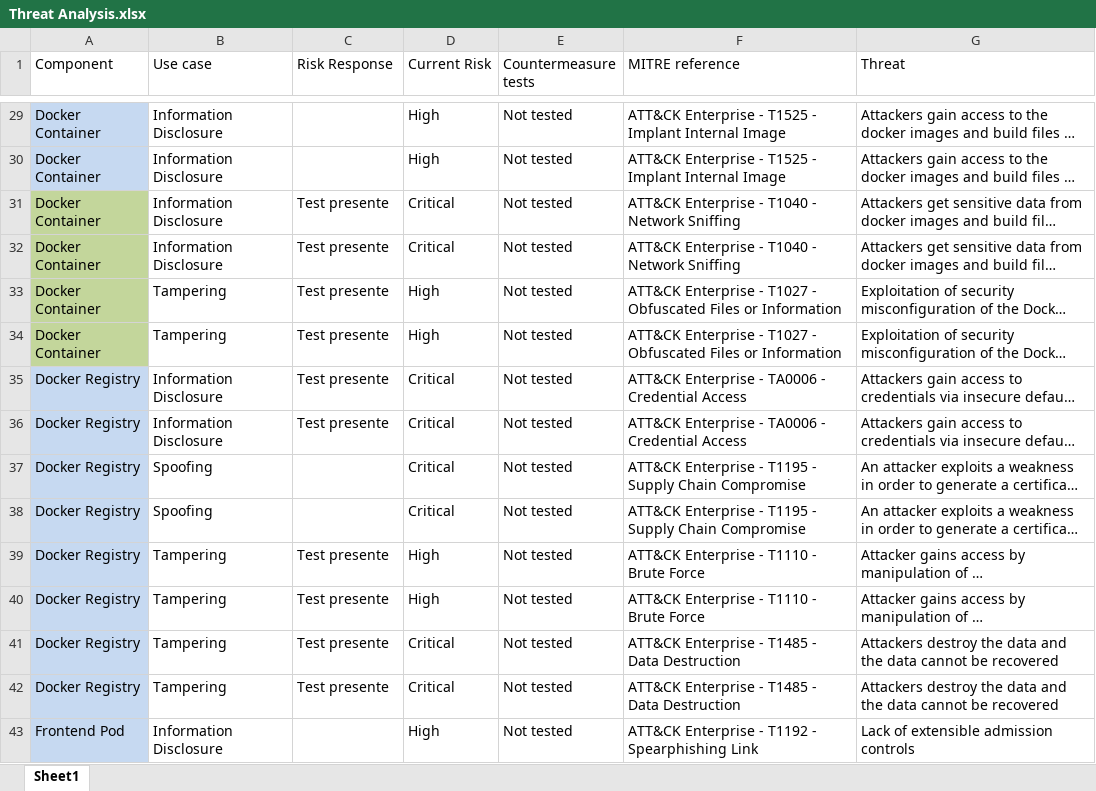
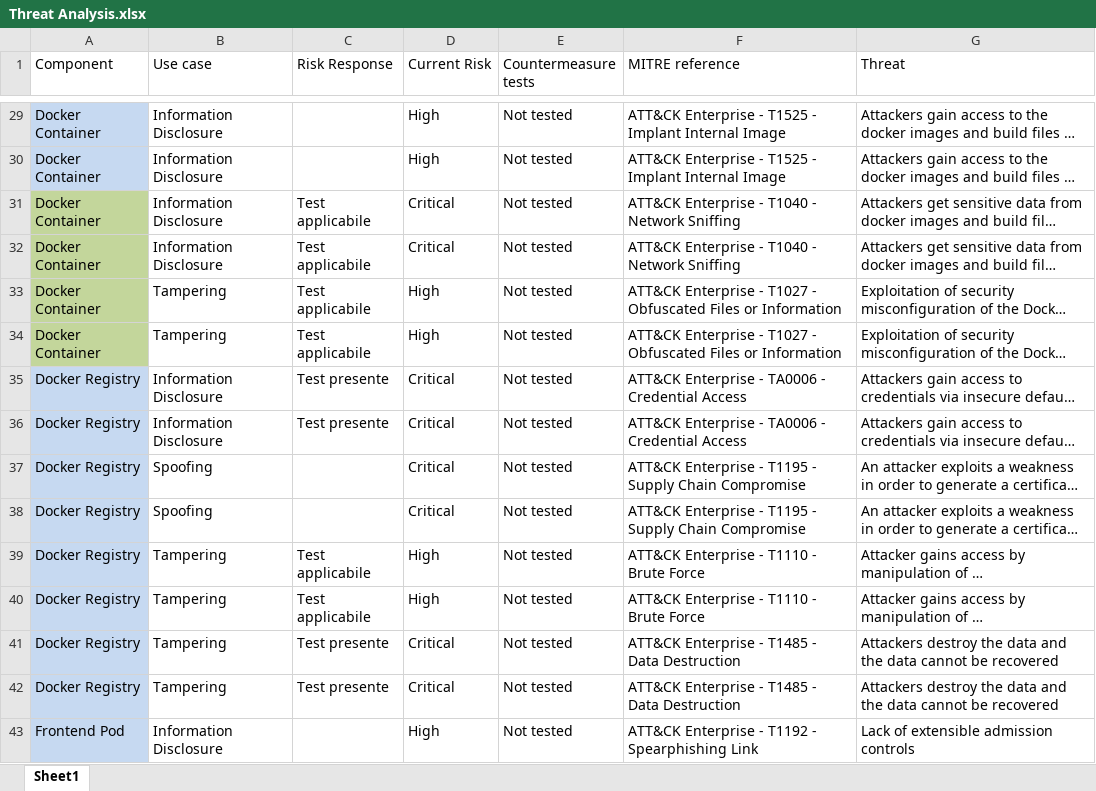
Before and after one commit to Vonrisen/mtd-cluster, an Excel workbook: Threat Analysis.xlsx, sheet Sheet1, drawn as a sheet; only a part is shown, gaps mark what is left out; long unchanged cells end in …; values as stored, in another font and other column widths than the file's, no borders; the diff covers the shown part only; the diff names each change by its address in the sheet, - before the commit and + after, or states it on an @@ line.

Commit message:
Add files via upload

```diff
--- a/Threat Analysis.xlsx (sheet Sheet1)
+++ b/Threat Analysis.xlsx (sheet Sheet1)
-C31:C34 (Risk Response): Test presente
+C31:C34 (Risk Response): Test applicabile
-C39:C40 (Risk Response): Test presente
+C39:C40 (Risk Response): Test applicabile
```
Also changed, not shown: 4 added rows, 18 edited cells and cell formats elsewhere in this sheet.
